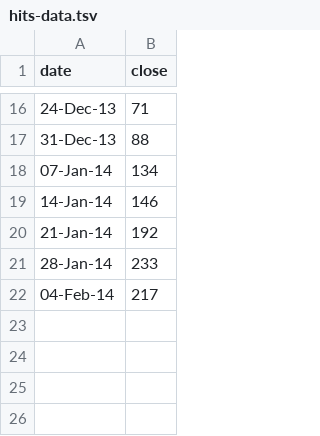
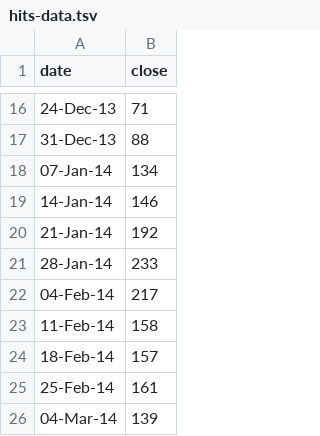
Before and after one commit to harvard-lil/perma, a TSV file: perma_web/static/stats/hits-data.tsv, drawn as a sheet; only a part is shown, gaps mark what is left out; the diff names each change by its address in the sheet, - before the commit and + after, or states it on an @@ line.

Commit message:
added the latest hits

```diff
--- a/perma_web/static/stats/hits-data.tsv
+++ b/perma_web/static/stats/hits-data.tsv
+row 23: 11-Feb-14 | 158
+row 24: 18-Feb-14 | 157
+row 25: 25-Feb-14 | 161
+row 26: 04-Mar-14 | 139
```
